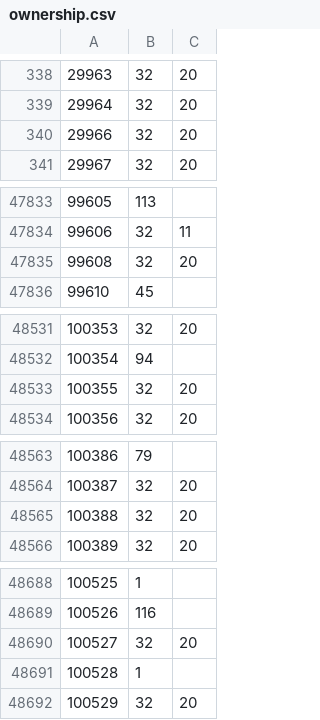
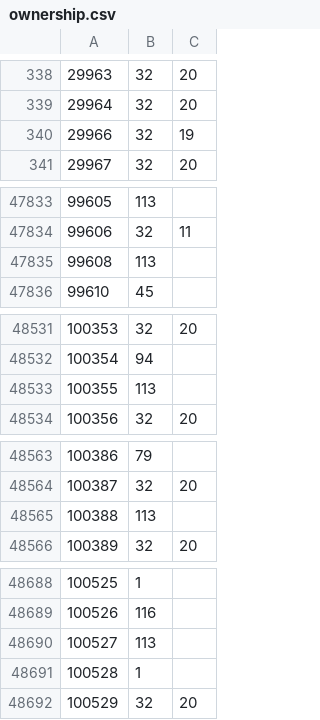
Before and after one commit to rolandteam-dev/claude-code-projects, a CSV file: battr-logs/state/ownership.csv, drawn as a sheet; only a part is shown, gaps mark what is left out; the diff covers the shown part only.

```diff
--- a/battr-logs/state/ownership.csv
+++ b/battr-logs/state/ownership.csv
@@ -339,3 +339,3 @@
 29964,32,20
-29966,32,20
+29966,32,19
 29967,32,20
@@ -47834,3 +47834,3 @@
 99606,32,11
-99608,32,20
+99608,113,
 99610,45,
@@ -48532,3 +48532,3 @@
 100354,94,
-100355,32,20
+100355,113,
 100356,32,20
@@ -48564,3 +48564,3 @@
 100387,32,20
-100388,32,20
+100388,113,
 100389,32,20
@@ -48689,3 +48689,3 @@
 100526,116,
-100527,32,20
+100527,113,
 100528,1,
```
Also changed, not shown: 5 added rows and 22 edited cells elsewhere in this file, battr-logs/comparison.csv, battr-logs/state/stages.csv, 3 other files.
